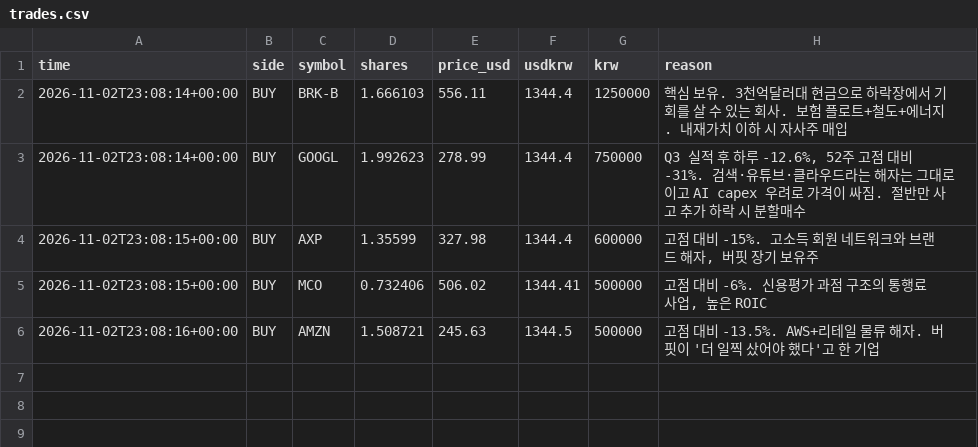
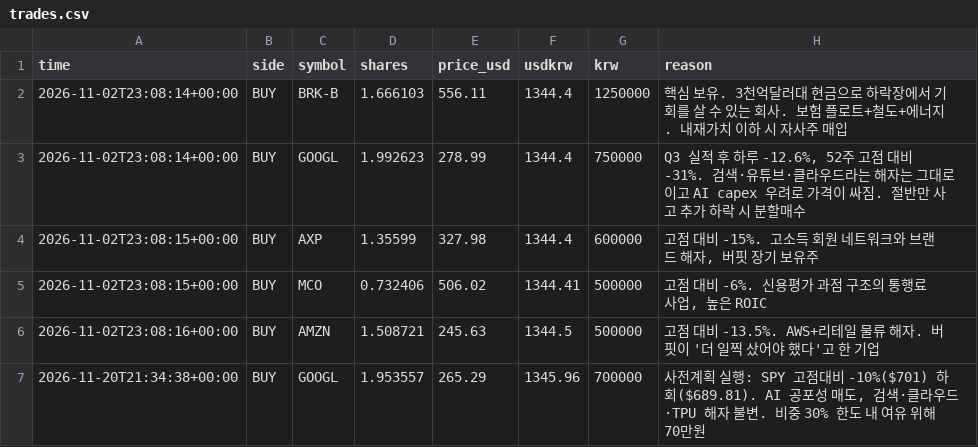
Before and after one commit to sands15/Toss_Trading_Bot, a CSV file: data/trades.csv, drawn as a sheet; the diff names each change by its address in the sheet, - before the commit and + after, or states it on an @@ line.

```diff
--- a/data/trades.csv
+++ b/data/trades.csv
+row 7: 2026-11-20T21:34:38+00:00 | BUY | GOOGL | 1.953557 | 265.29 | 1345.96 | 700000 | 사전계획 실행: SPY 고점대비 -10%($701) 하회($689.81). AI 공포성 매도, 검색·클라우드·TPU 해자 불변. 비중 30% 한도 내 여유 위해 70만원
```
Also changed, not shown: data/nav.csv, 5 other files.
